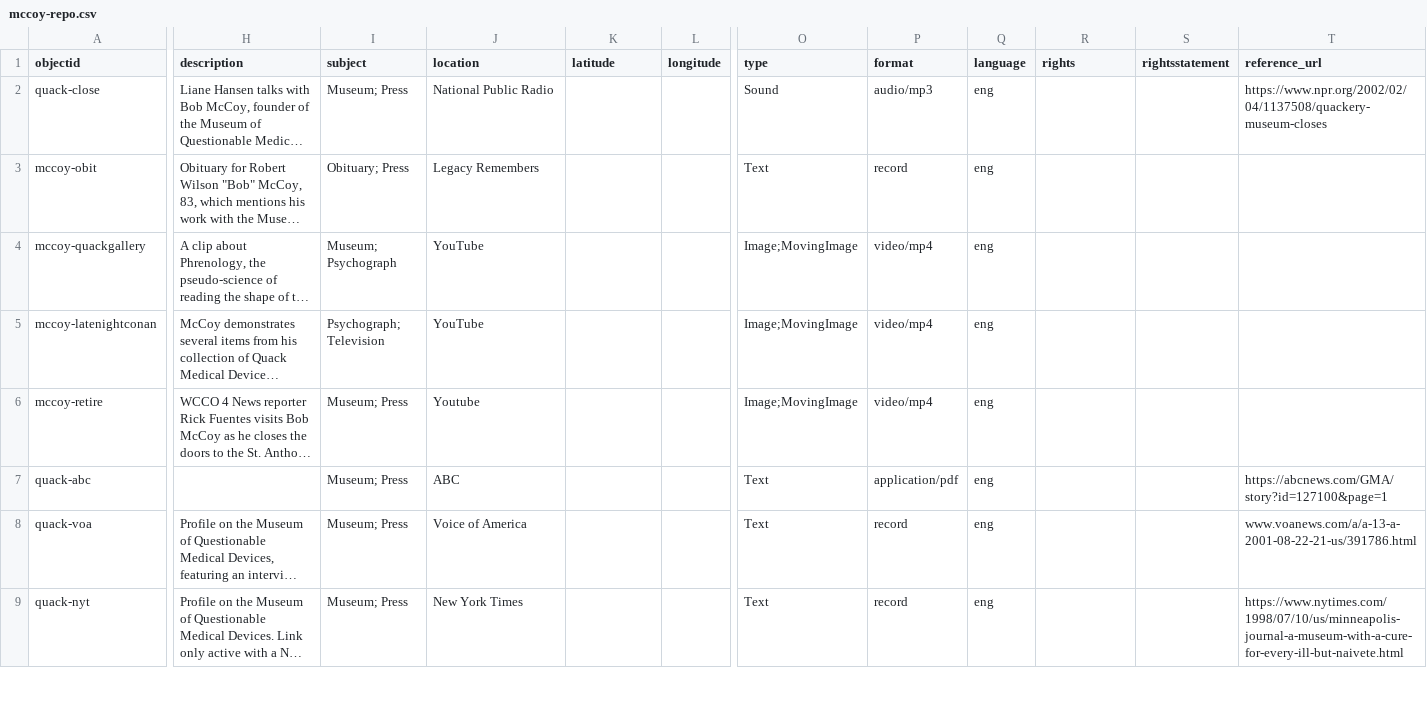
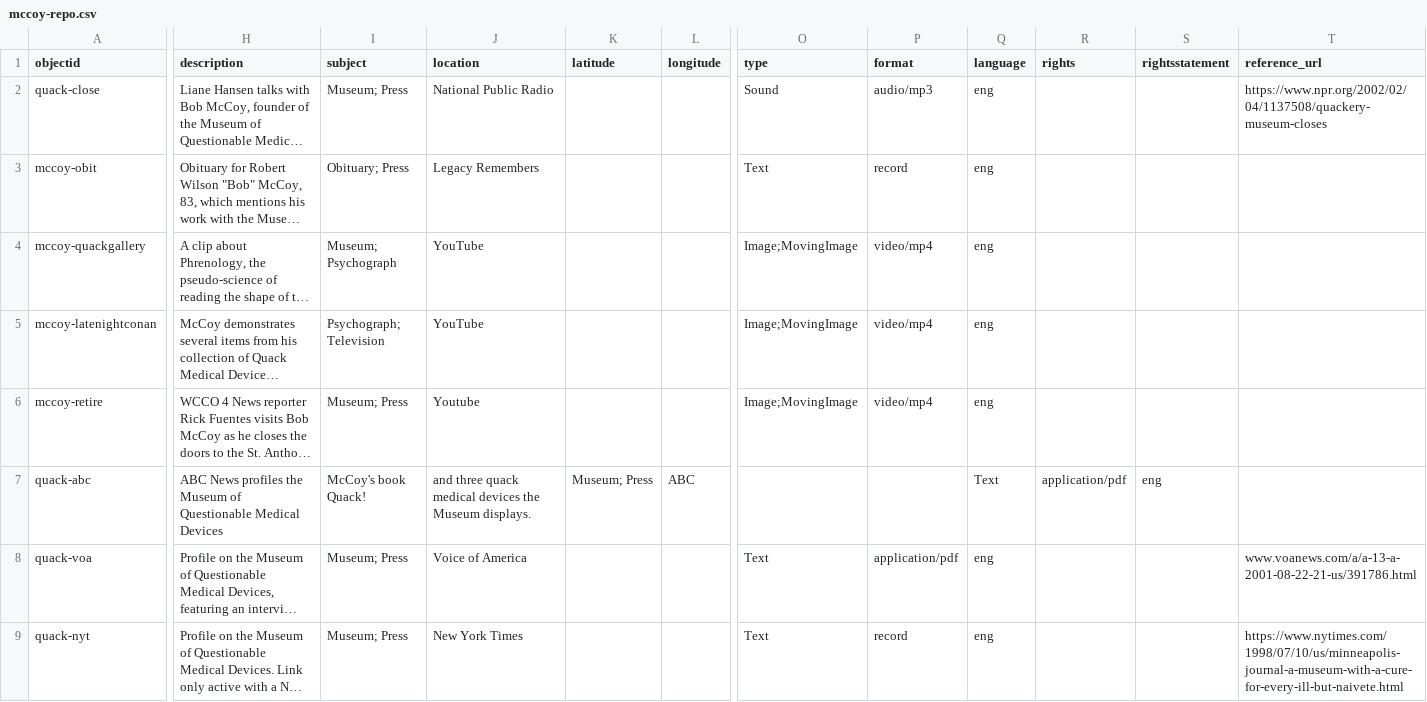
Before and after one commit to izalex03/bobmccoy, a CSV file: _data/mccoy-repo.csv, drawn as a sheet; only a part is shown, gaps mark what is left out; long unchanged cells end in …; the diff covers the shown part only; the diff names each change by its address in the sheet, - before the commit and + after, or states it on an @@ line.

Commit message:
Update mccoy-repo.csv

```diff
--- a/_data/mccoy-repo.csv
+++ b/_data/mccoy-repo.csv
-H7 (description): (empty)
+H7 (description): ABC News profiles the Museum of Questionable Medical Devices
-I7 (subject): Museum; Press
+I7 (subject): McCoy's book Quack!
-J7 (location): ABC
+J7 (location): and three quack medical devices the Museum displays.
-K7 (latitude): (empty)
+K7 (latitude): Museum; Press
-L7 (longitude): (empty)
+L7 (longitude): ABC
-O7 (type): Text
+O7 (type): (empty)
-P7 (format): application/pdf
+P7 (format): (empty)
-Q7 (language): eng
+Q7 (language): Text
-R7 (rights): (empty)
+R7 (rights): application/pdf
-S7 (rightsstatement): (empty)
+S7 (rightsstatement): eng
-T7 (reference_url): https://abcnews.com/GMA/story?id=127100&page=1
+T7 (reference_url): (empty)
-P8 (format): record
+P8 (format): application/pdf
```
Also changed, not shown: 3 edited cells elsewhere in this file.
